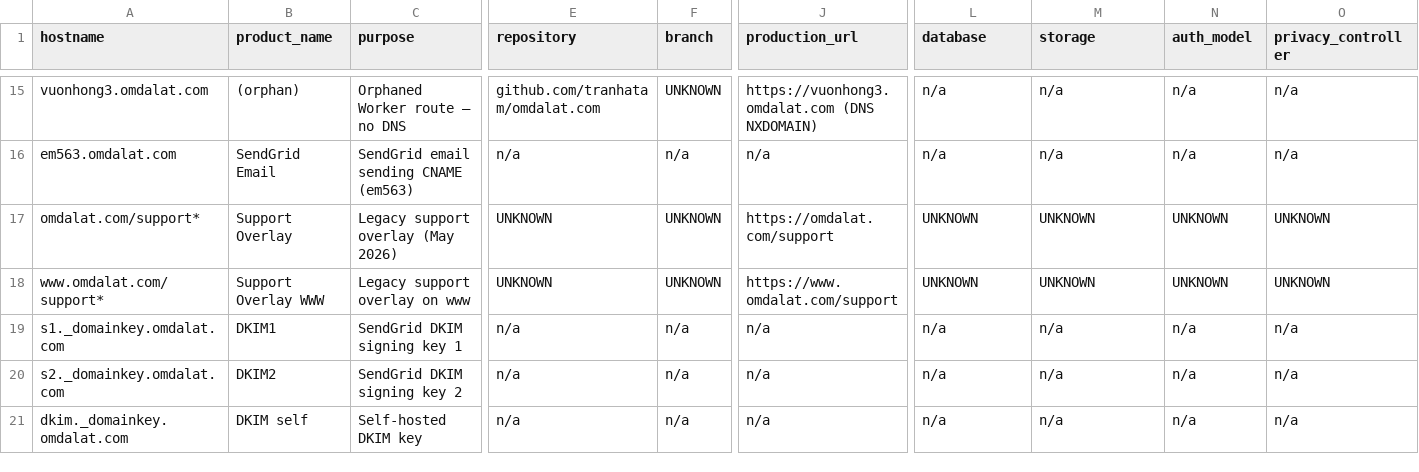
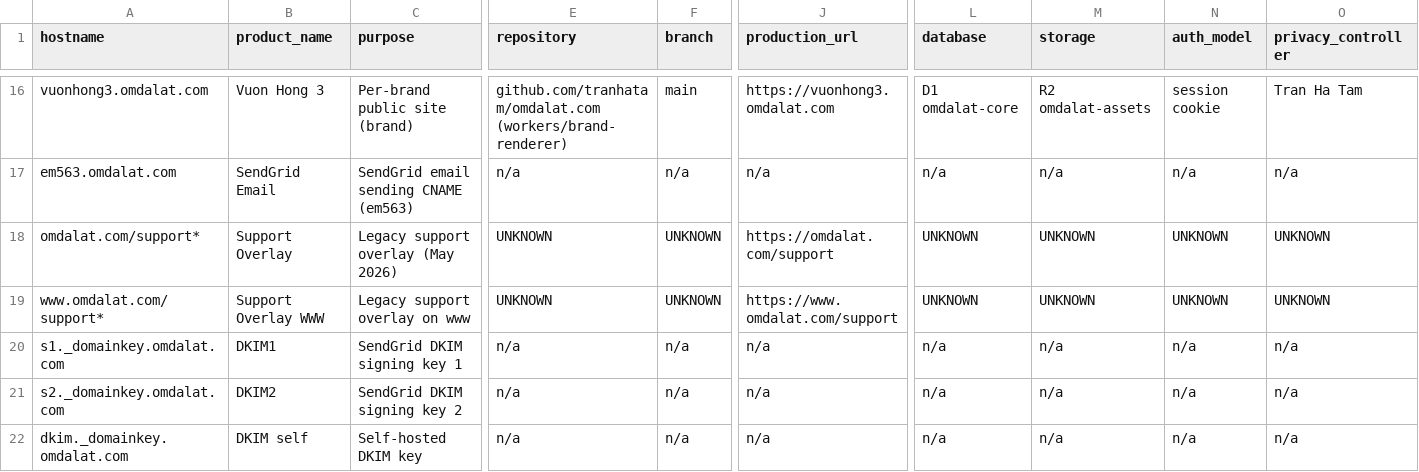
Before and after one commit to tranhatam-collab/omdalat.com, a CSV file: docs/governance/OMDALAT_DOMAIN_REGISTRY_2026.csv, drawn as a sheet; only a part is shown, gaps mark what is left out; addresses are those after the commit; the diff covers the shown part only; the diff names each change by its address in the sheet, - before the commit and + after, or states it on an @@ line.

```diff
--- a/docs/governance/OMDALAT_DOMAIN_REGISTRY_2026.csv
+++ b/docs/governance/OMDALAT_DOMAIN_REGISTRY_2026.csv
-B16 (product_name): (orphan)
+B16 (product_name): Vuon Hong 3
-C16 (purpose): Orphaned Worker route — no DNS
+C16 (purpose): Per-brand public site (brand)
-E16 (repository): github.com/tranhatam/omdalat.com
+E16 (repository): github.com/tranhatam/omdalat.com (workers/brand-renderer)
-F16 (branch): UNKNOWN
+F16 (branch): main
-J16 (production_url): https://vuonhong3.omdalat.com (DNS NXDOMAIN)
+J16 (production_url): https://vuonhong3.omdalat.com
-L16 (database): n/a
+L16 (database): D1 omdalat-core
-M16 (storage): n/a
+M16 (storage): R2 omdalat-assets
-N16 (auth_model): n/a
+N16 (auth_model): session cookie
-O16 (privacy_controller): n/a
+O16 (privacy_controller): Tran Ha Tam
```
Also changed, not shown: 1 added row and 37 edited cells elsewhere in this file, 17 other files.
